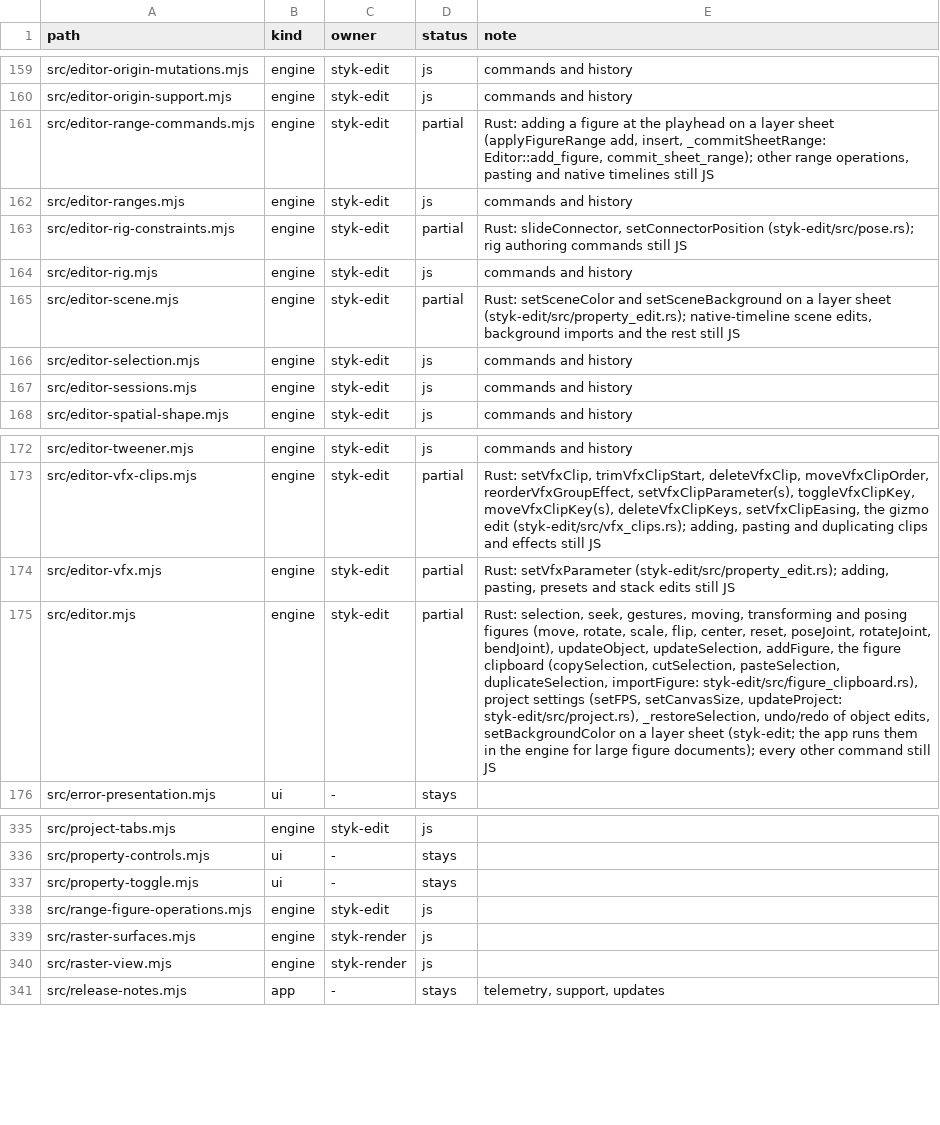
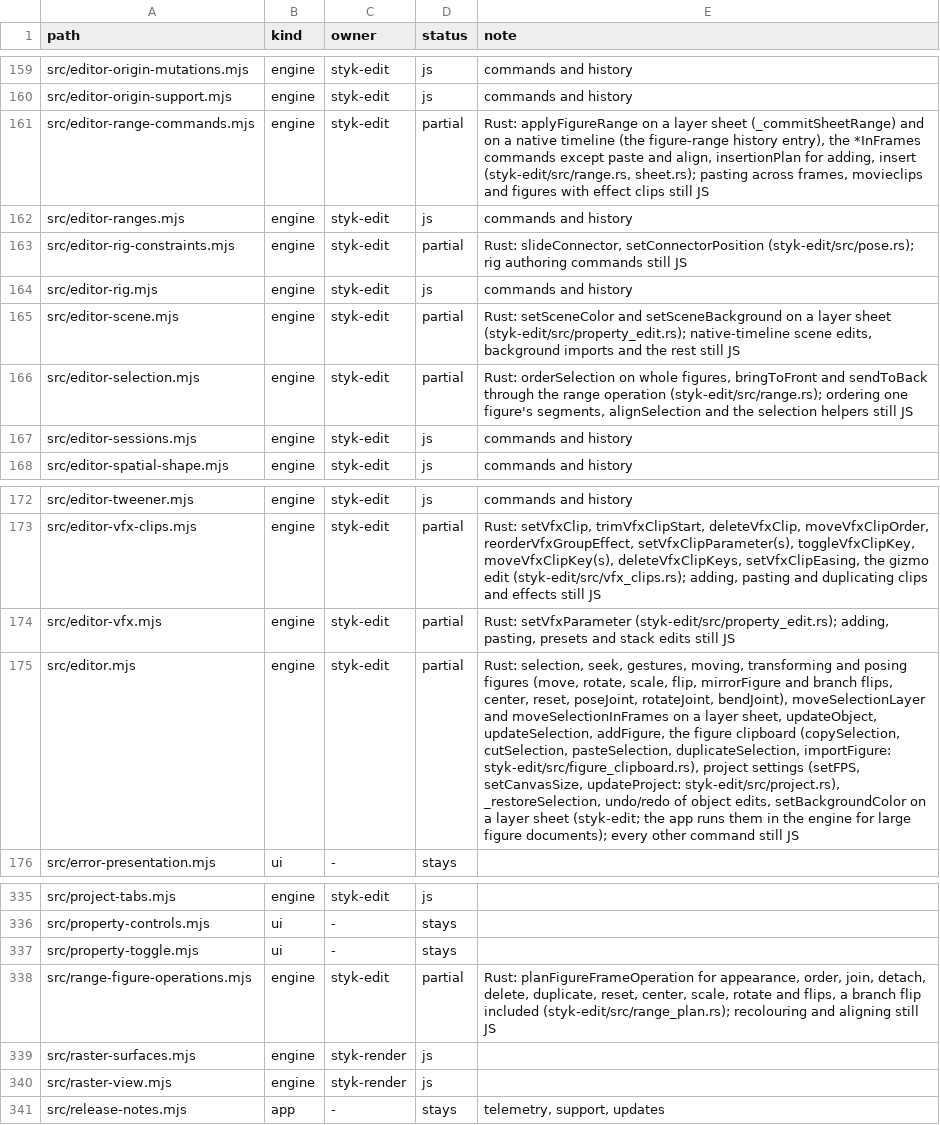
Before and after one commit to Belligerently/StykAnimate-App, a TSV file: engine/inventory.tsv, drawn as a sheet; only a part is shown, gaps mark what is left out; the diff names each change by its address in the sheet, - before the commit and + after, or states it on an @@ line.

```diff
--- a/engine/inventory.tsv
+++ b/engine/inventory.tsv
-E161 (note): Rust: adding a figure at the playhead on a layer sheet (applyFigureRange add, insert, _commitSheetRange: Editor::add_figure, commit_sheet_range); other range operations, pasting and native timelines still JS
+E161 (note): Rust: applyFigureRange on a layer sheet (_commitSheetRange) and on a native timeline (the figure-range history entry), the *InFrames commands except paste and align, insertionPlan for adding, insert (styk-edit/src/range.rs, sheet.rs); pasting across frames, movieclips and figures with effect clips still JS
-D166 (status): js
+D166 (status): partial
-E166 (note): commands and history
+E166 (note): Rust: orderSelection on whole figures, bringToFront and sendToBack through the range operation (styk-edit/src/range.rs); ordering one figure's segments, alignSelection and the selection helpers still JS
-E175 (note): …scale, flip, center, reset, poseJoint, rotateJoint, bendJoint), updateObject, updateSelection,…
+E175 (note): …scale, flip, mirrorFigure and branch flips, center, reset, poseJoint, rotateJoint, bendJoint), moveSelectionLayer and moveSelectionInFrames on a layer sheet, updateObject, updateSelection,…
-D338 (status): js
+D338 (status): partial
-E338 (note): (empty)
+E338 (note): Rust: planFigureFrameOperation for appearance, order, join, detach, delete, duplicate, reset, center, scale, rotate and flips, a branch flip included (styk-edit/src/range_plan.rs); recolouring and aligning still JS
```
Also changed, not shown: 45 other files.
